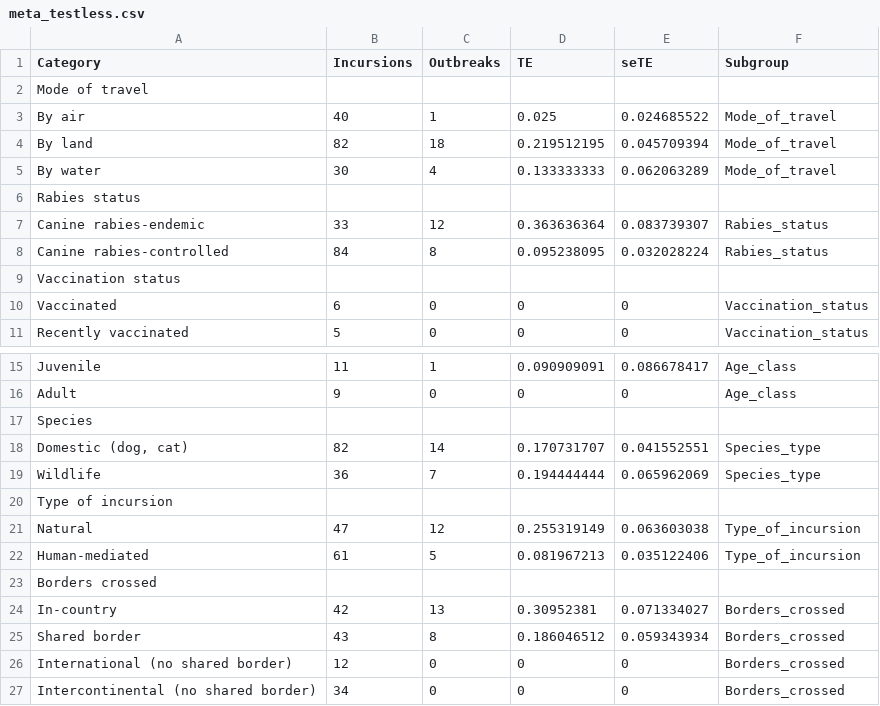
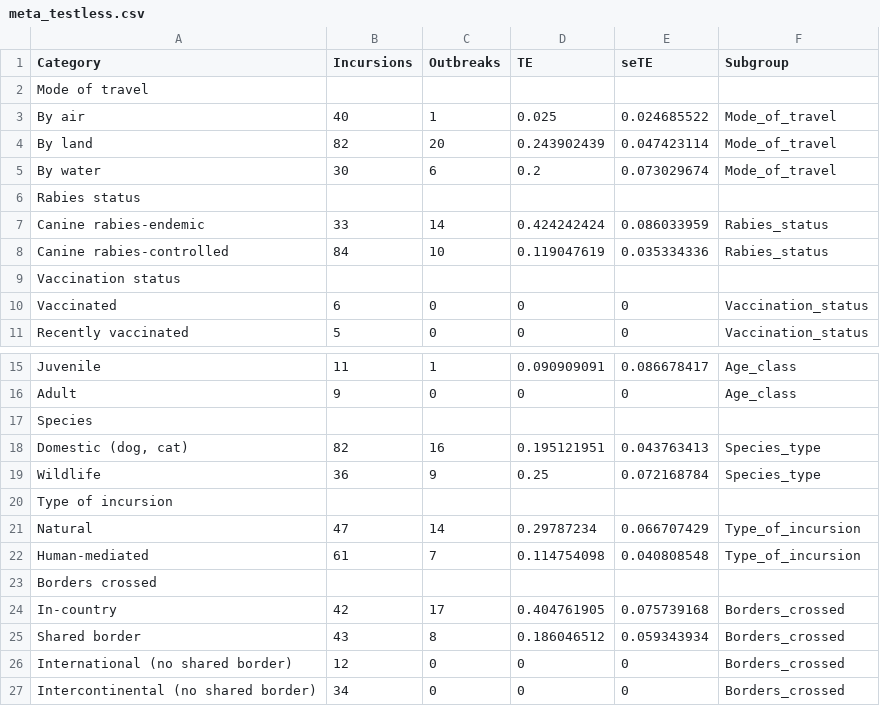
Before and after one commit to miravayuson/Sysrev_incursions, a CSV file: R/data/meta_testless.csv, drawn as a sheet; only a part is shown, gaps mark what is left out.

```diff
--- a/R/data/meta_testless.csv
+++ b/R/data/meta_testless.csv
@@ -3,7 +3,7 @@ Mode of travel,,,,,
 By air,40,1,0.025,0.024685522,Mode_of_travel
-By land,82,18,0.219512195,0.045709394,Mode_of_travel
-By water,30,4,0.133333333,0.062063289,Mode_of_travel
+By land,82,20,0.243902439,0.047423114,Mode_of_travel
+By water,30,6,0.2,0.073029674,Mode_of_travel
 Rabies status,,,,,
-Canine rabies-endemic,33,12,0.363636364,0.083739307,Rabies_status
-Canine rabies-controlled,84,8,0.095238095,0.032028224,Rabies_status
+Canine rabies-endemic,33,14,0.424242424,0.086033959,Rabies_status
+Canine rabies-controlled,84,10,0.119047619,0.035334336,Rabies_status
 Vaccination status,,,,,
@@ -17,9 +17,9 @@ Adult,9,0,0,0,Age_class
 Species,,,,,
-"Domestic (dog, cat)",82,14,0.170731707,0.041552551,Species_type
-Wildlife,36,7,0.194444444,0.065962069,Species_type
+"Domestic (dog, cat)",82,16,0.195121951,0.043763413,Species_type
+Wildlife,36,9,0.25,0.072168784,Species_type
 Type of incursion,,,,,
-Natural,47,12,0.255319149,0.063603038,Type_of_incursion
-Human-mediated,61,5,0.081967213,0.035122406,Type_of_incursion
+Natural,47,14,0.29787234,0.066707429,Type_of_incursion
+Human-mediated,61,7,0.114754098,0.040808548,Type_of_incursion
 Borders crossed,,,,,
-In-country,42,13,0.30952381,0.071334027,Borders_crossed
+In-country,42,17,0.404761905,0.075739168,Borders_crossed
 Shared border,43,8,0.186046512,0.059343934,Borders_crossed
```
Also changed, not shown: R/data/all_incursions.csv.
